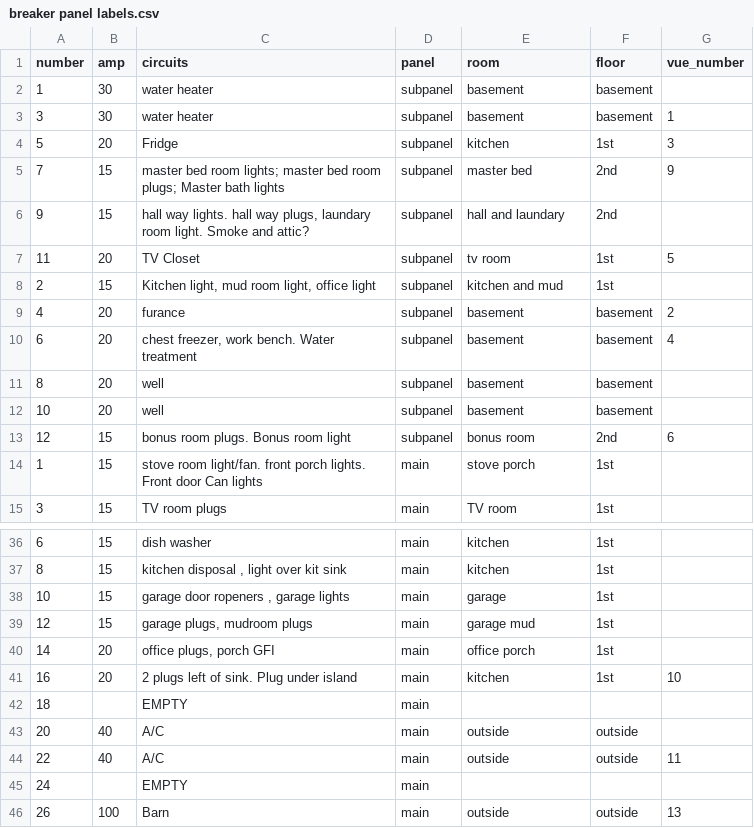
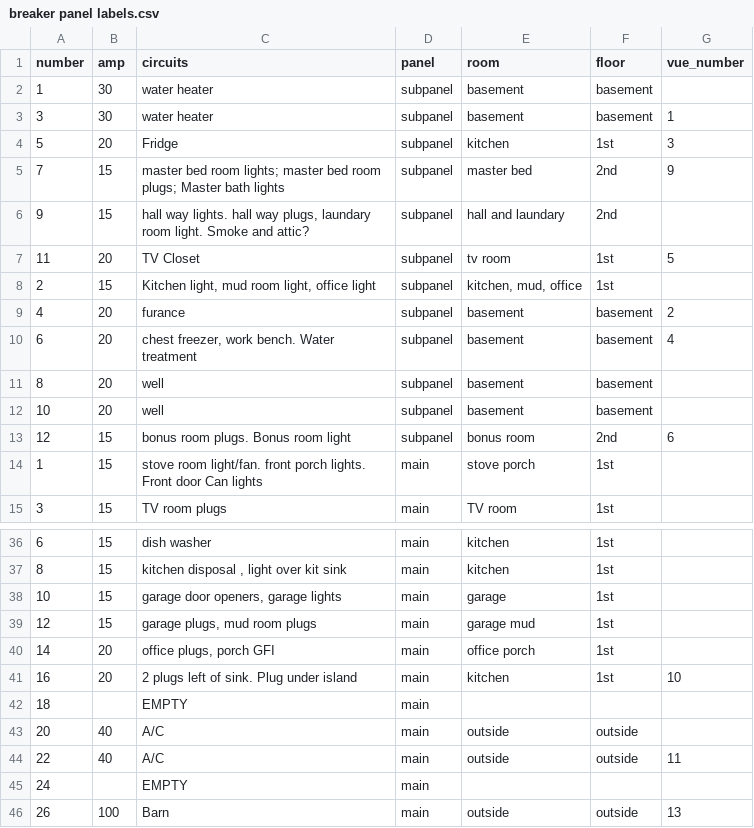
Before and after one commit to 3ltreilly/breaker_panel_labels, a CSV file: breaker panel labels.csv, drawn as a sheet; only a part is shown, gaps mark what is left out.

```diff
--- a/breaker panel labels.csv
+++ b/breaker panel labels.csv
@@ -7,3 +7,3 @@
 11,20,TV Closet,subpanel,tv room,1st,5
-2,15,"Kitchen light, mud room light, office light",subpanel,kitchen and mud,1st,
+2,15,"Kitchen light, mud room light, office light",subpanel,"kitchen, mud, office",1st,
 4,20,furance,subpanel,basement,basement,2
@@ -37,4 +37,4 @@
 8,15,"kitchen disposal , light over kit sink",main,kitchen,1st,
-10,15,"garage door ropeners , garage lights",main,garage,1st,
-12,15,"garage plugs, mudroom plugs",main,garage mud,1st,
+10,15,"garage door openers, garage lights",main,garage,1st,
+12,15,"garage plugs, mud room plugs",main,garage mud,1st,
 14,20,"office plugs, porch GFI",main,office porch,1st,
```
Also changed, not shown: 1 other file.
